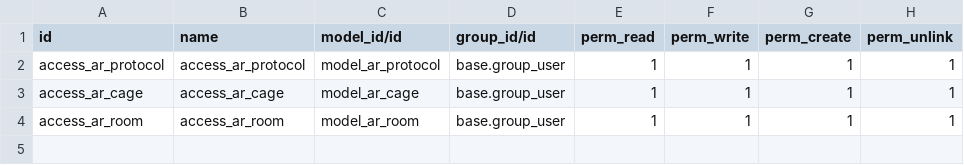
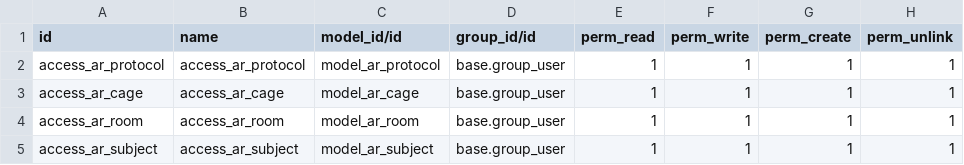
Before and after one commit to akamefi202/odoo, a CSV file: addons/animal_room/security/ir.model.access.csv, drawn as a sheet.

```diff
--- a/addons/animal_room/security/ir.model.access.csv
+++ b/addons/animal_room/security/ir.model.access.csv
@@ -4 +4,2 @@ access_ar_cage,access_ar_cage,model_ar_cage,base.group_user,1,1,1,1
 access_ar_room,access_ar_room,model_ar_room,base.group_user,1,1,1,1
+access_ar_subject,access_ar_subject,model_ar_subject,base.group_user,1,1,1,1
```
Also changed, not shown: addons/study/security/ir.model.access.csv, 19 other files.
